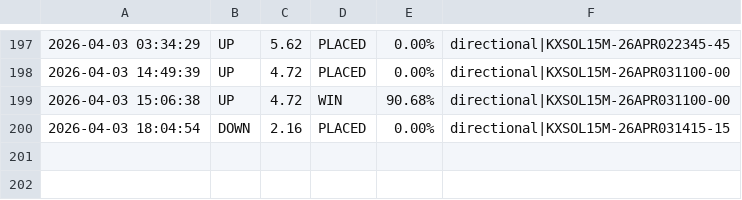
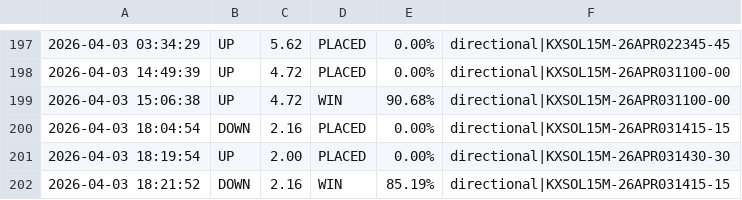
Before and after one commit to KeiserSoze222/Openclaw, a CSV file: sol_trade_log.csv, drawn as a sheet; only a part is shown, gaps mark what is left out; the diff names each change by its address in the sheet, - before the commit and + after, or states it on an @@ line.

```diff
--- a/sol_trade_log.csv
+++ b/sol_trade_log.csv
+row 201: 2026-04-03 18:19:54 | UP | 2.00 | PLACED | 0.00% | directional|KXSOL15M-26APR031430-30
+row 202: 2026-04-03 18:21:52 | DOWN | 2.16 | WIN | 85.19% | directional|KXSOL15M-26APR031415-15
```
Also changed, not shown: trade_log.csv, whale_log.csv, 16 other files.
